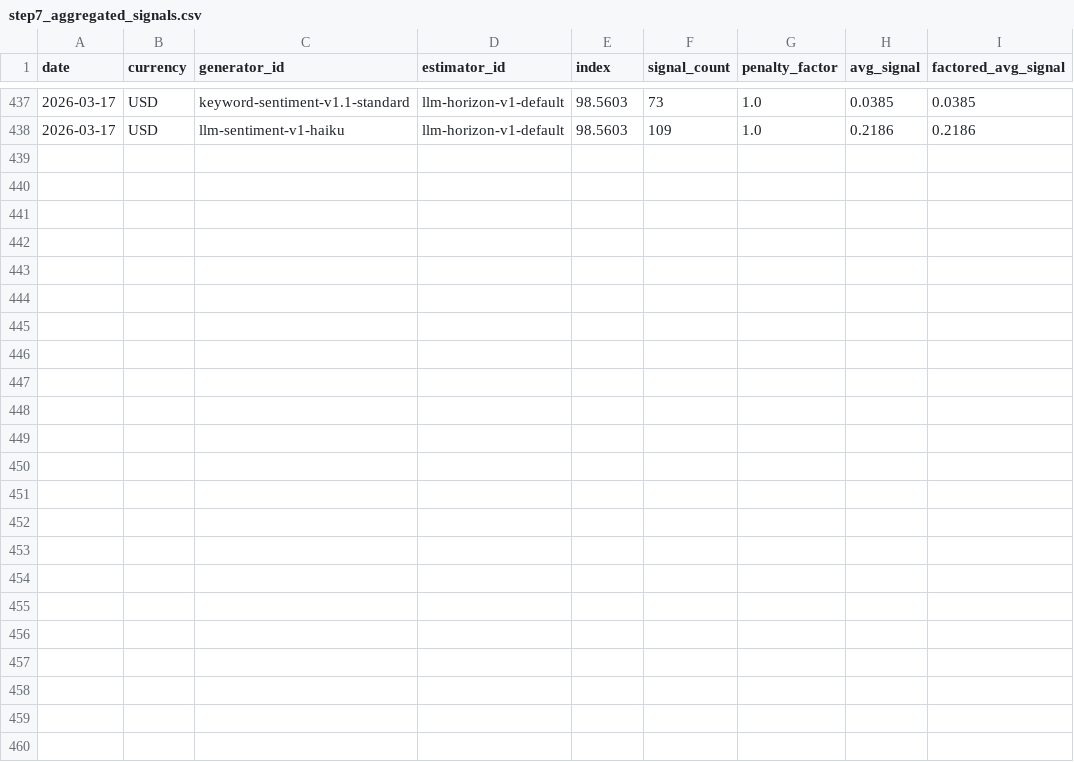
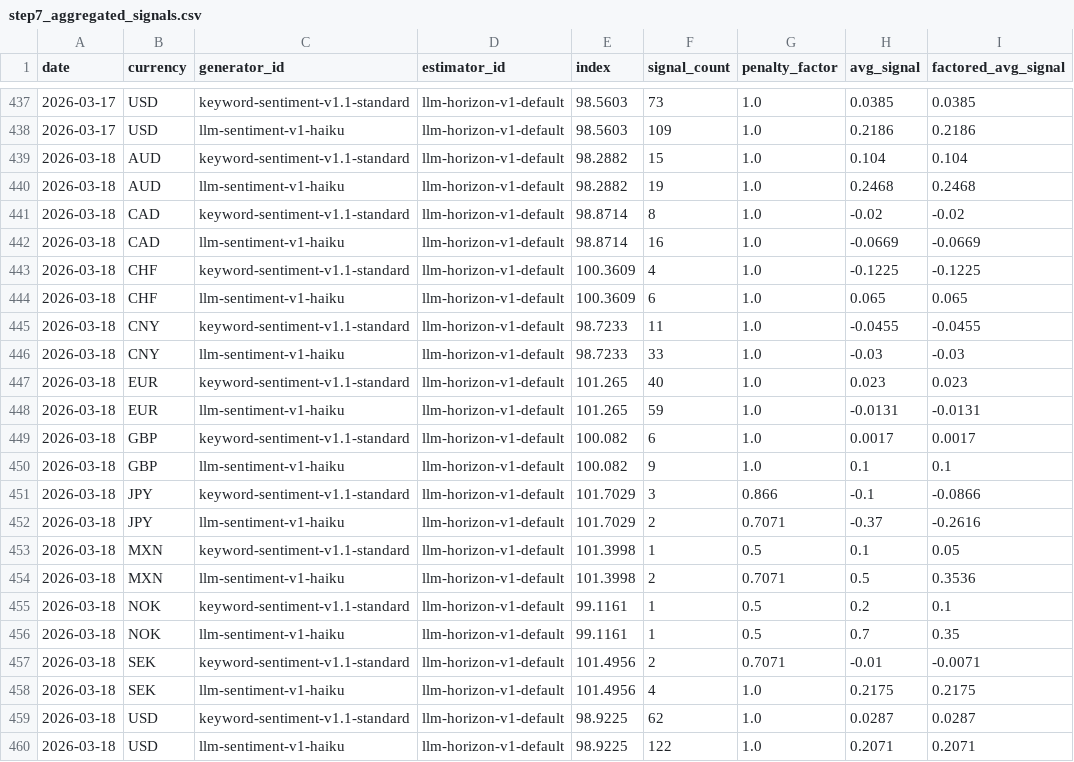
Before and after one commit to michaeldowd2/nanopages, a CSV file: fx-dashboard/site_data/step7_aggregated_signals.csv, drawn as a sheet; only a part is shown, gaps mark what is left out; the diff names each change by its address in the sheet, - before the commit and + after, or states it on an @@ line.

```diff
--- a/fx-dashboard/site_data/step7_aggregated_signals.csv
+++ b/fx-dashboard/site_data/step7_aggregated_signals.csv
+row 439: 2026-03-18 | AUD | keyword-sentiment-v1.1-standard | llm-horizon-v1-default | 98.2882 | 15 | 1.0 | 0.104 | 0.104
+row 440: 2026-03-18 | AUD | llm-sentiment-v1-haiku | llm-horizon-v1-default | 98.2882 | 19 | 1.0 | 0.2468 | 0.2468
+row 441: 2026-03-18 | CAD | keyword-sentiment-v1.1-standard | llm-horizon-v1-default | 98.8714 | 8 | 1.0 | -0.02 | -0.02
+row 442: 2026-03-18 | CAD | llm-sentiment-v1-haiku | llm-horizon-v1-default | 98.8714 | 16 | 1.0 | -0.0669 | -0.0669
+row 443: 2026-03-18 | CHF | keyword-sentiment-v1.1-standard | llm-horizon-v1-default | 100.3609 | 4 | 1.0 | -0.1225 | -0.1225
+row 444: 2026-03-18 | CHF | llm-sentiment-v1-haiku | llm-horizon-v1-default | 100.3609 | 6 | 1.0 | 0.065 | 0.065
+row 445: 2026-03-18 | CNY | keyword-sentiment-v1.1-standard | llm-horizon-v1-default | 98.7233 | 11 | 1.0 | -0.0455 | -0.0455
+row 446: 2026-03-18 | CNY | llm-sentiment-v1-haiku | llm-horizon-v1-default | 98.7233 | 33 | 1.0 | -0.03 | -0.03
+row 447: 2026-03-18 | EUR | keyword-sentiment-v1.1-standard | llm-horizon-v1-default | 101.265 | 40 | 1.0 | 0.023 | 0.023
+row 448: 2026-03-18 | EUR | llm-sentiment-v1-haiku | llm-horizon-v1-default | 101.265 | 59 | 1.0 | -0.0131 | -0.0131
+row 449: 2026-03-18 | GBP | keyword-sentiment-v1.1-standard | llm-horizon-v1-default | 100.082 | 6 | 1.0 | 0.0017 | 0.0017
+row 450: 2026-03-18 | GBP | llm-sentiment-v1-haiku | llm-horizon-v1-default | 100.082 | 9 | 1.0 | 0.1 | 0.1
+row 451: 2026-03-18 | JPY | keyword-sentiment-v1.1-standard | llm-horizon-v1-default | 101.7029 | 3 | 0.866 | -0.1 | -0.0866
+row 452: 2026-03-18 | JPY | llm-sentiment-v1-haiku | llm-horizon-v1-default | 101.7029 | 2 | 0.7071 | -0.37 | -0.2616
+row 453: 2026-03-18 | MXN | keyword-sentiment-v1.1-standard | llm-horizon-v1-default | 101.3998 | 1 | 0.5 | 0.1 | 0.05
+row 454: 2026-03-18 | MXN | llm-sentiment-v1-haiku | llm-horizon-v1-default | 101.3998 | 2 | 0.7071 | 0.5 | 0.3536
+row 455: 2026-03-18 | NOK | keyword-sentiment-v1.1-standard | llm-horizon-v1-default | 99.1161 | 1 | 0.5 | 0.2 | 0.1
+row 456: 2026-03-18 | NOK | llm-sentiment-v1-haiku | llm-horizon-v1-default | 99.1161 | 1 | 0.5 | 0.7 | 0.35
+row 457: 2026-03-18 | SEK | keyword-sentiment-v1.1-standard | llm-horizon-v1-default | 101.4956 | 2 | 0.7071 | -0.01 | -0.0071
+row 458: 2026-03-18 | SEK | llm-sentiment-v1-haiku | llm-horizon-v1-default | 101.4956 | 4 | 1.0 | 0.2175 | 0.2175
+row 459: 2026-03-18 | USD | keyword-sentiment-v1.1-standard | llm-horizon-v1-default | 98.9225 | 62 | 1.0 | 0.0287 | 0.0287
+row 460: 2026-03-18 | USD | llm-sentiment-v1-haiku | llm-horizon-v1-default | 98.9225 | 122 | 1.0 | 0.2071 | 0.2071
```
Also changed, not shown: fx-dashboard/site_data/step1_exchange_rates_matrix.csv, fx-dashboard/site_data/step2_indices.csv, 8 other files.
